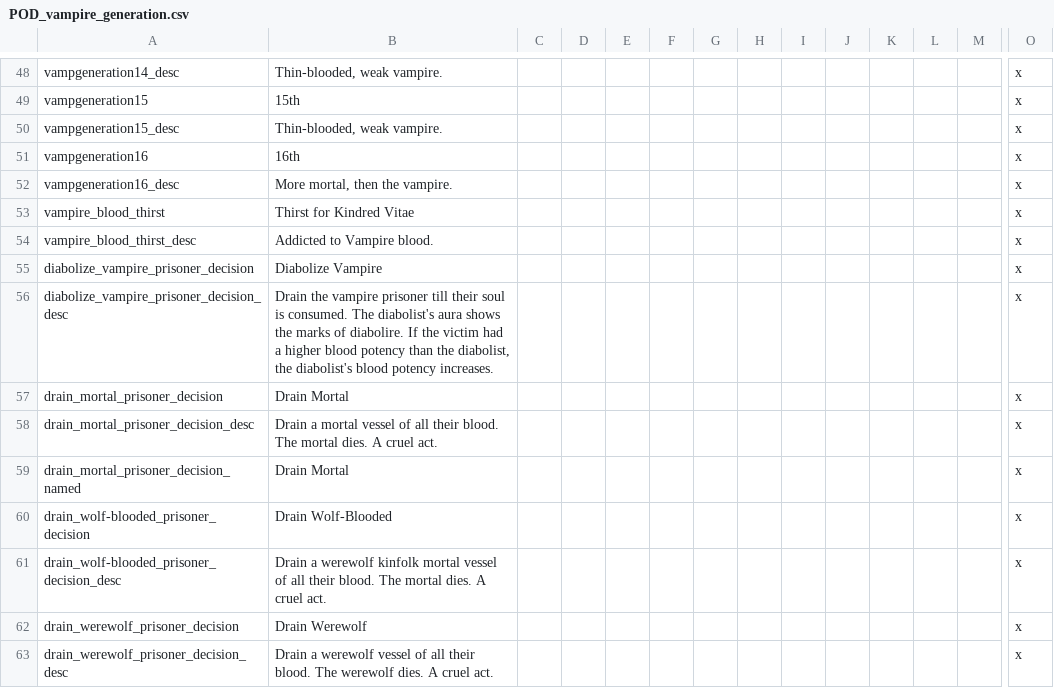
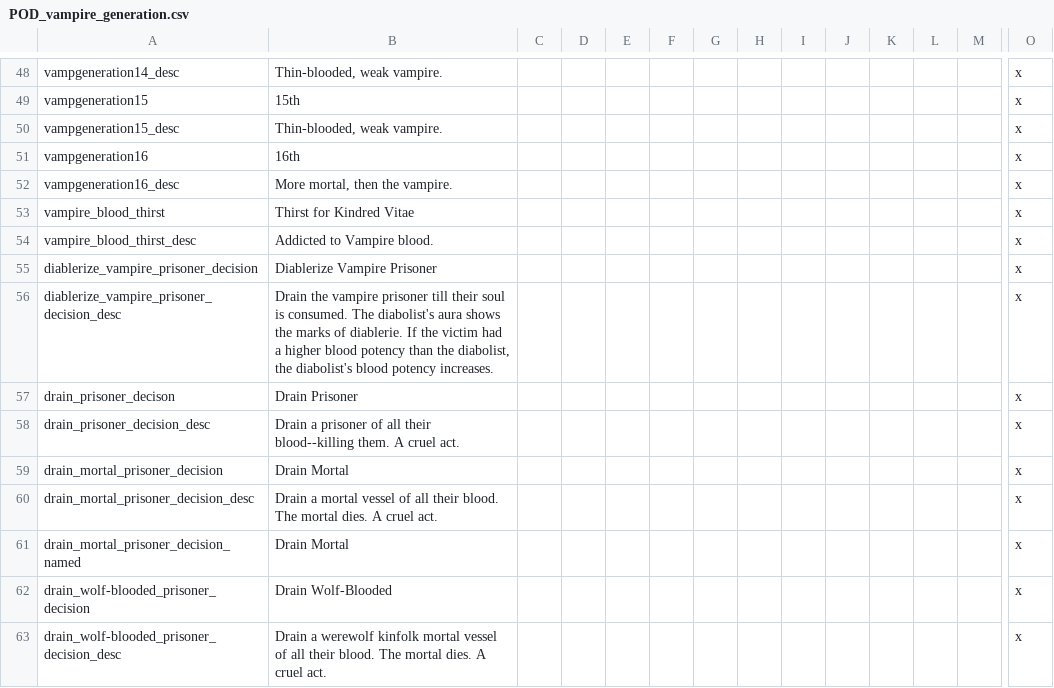
Before and after one commit to PrincesOfDarknessMod/POD-for-CK2, a CSV file: Current/Princes_of_Darkness/localisation/POD_vampire_generation.csv, drawn as a sheet; only a part is shown, gaps mark what is left out; the shorter side is filled out with more unchanged rows; rows hold the shown columns only; the diff names each change by its address in the sheet, - before the commit and + after, or states it on an @@ line.

```diff
--- a/Current/Princes_of_Darkness/localisation/POD_vampire_generation.csv
+++ b/Current/Princes_of_Darkness/localisation/POD_vampire_generation.csv
-A55: diabolize_vampire_prisoner_decision
+A55: diablerize_vampire_prisoner_decision
-B55: Diabolize Vampire
+B55: Diablerize Vampire Prisoner
-A56: diabolize_vampire_prisoner_decision_desc
+A56: diablerize_vampire_prisoner_decision_desc
-B56: …marks of diabolire. If the…
+B56: …marks of diablerie. If the…
+row 57: drain_prisoner_decison | Drain Prisoner |  |  |  |  |  |  |  |  |  |  |  | x
+row 58: drain_prisoner_decision_desc | Drain a prisoner of all their blood--killing them. A cruel act. |  |  |  |  |  |  |  |  |  |  |  | x
```
Also changed, not shown: 47 other files.
